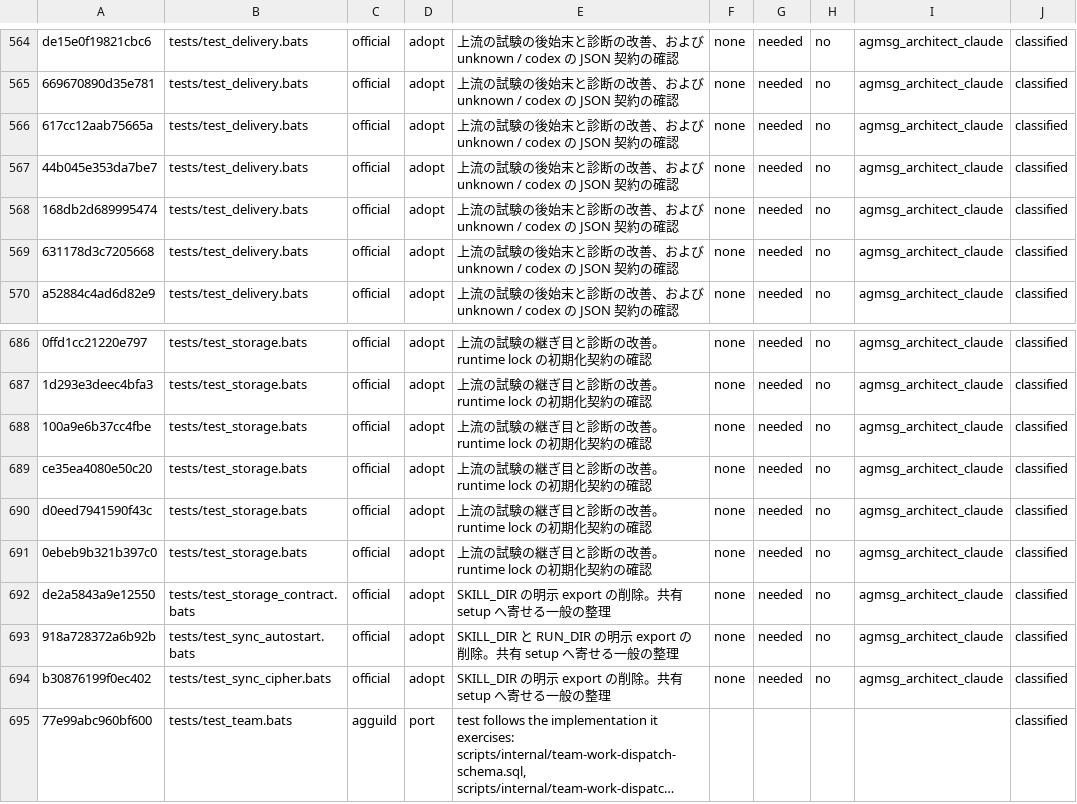
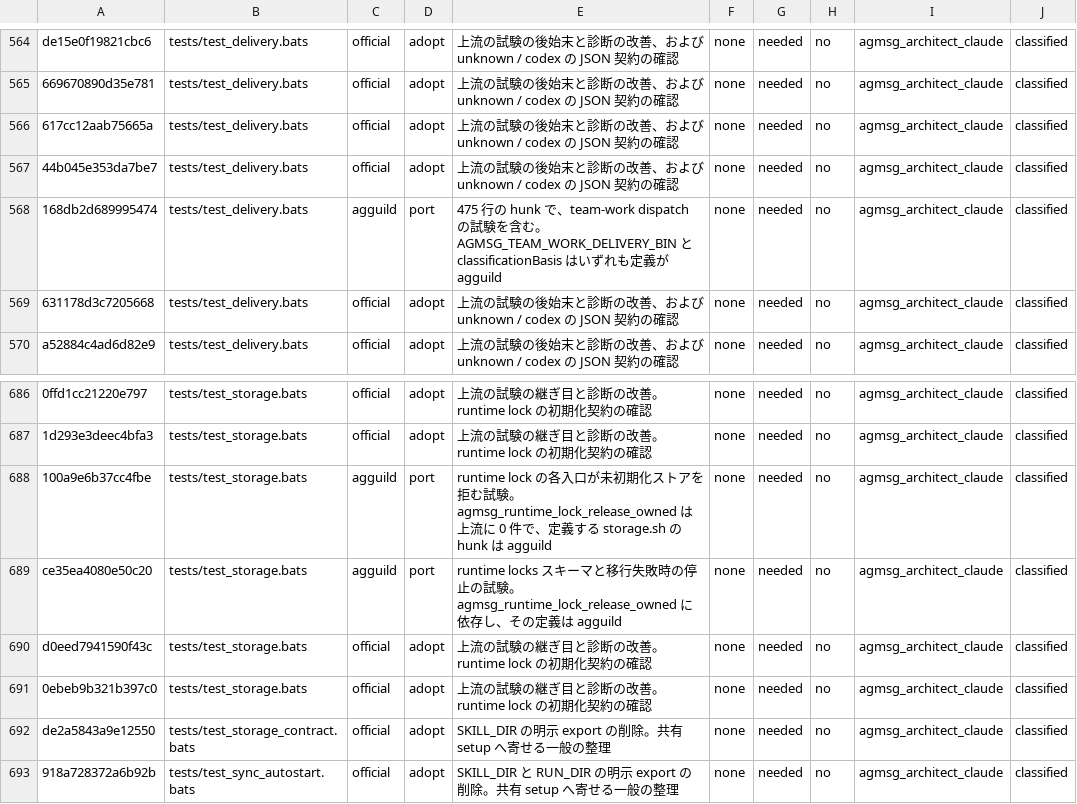
Before and after one commit to kappaseijin/agmsg, a TSV file: docs/migration/222-hunk-ledger.tsv, drawn as a sheet; only a part is shown, gaps mark what is left out; the shorter side is filled out with more unchanged rows; long unchanged cells end in …; the diff names each change by its address in the sheet, - before the commit and + after, or states it on an @@ line.

```diff
--- a/docs/migration/222-hunk-ledger.tsv
+++ b/docs/migration/222-hunk-ledger.tsv
-C568: official
+C568: agguild
-D568: adopt
+D568: port
-E568: 上流の試験の後始末と診断の改善、および unknown / codex の JSON 契約の確認
+E568: 475 行の hunk で、team-work dispatch の試験を含む。AGMSG_TEAM_WORK_DELIVERY_BIN と classificationBasis はいずれも定義が agguild
-C688:C689: official
+C688:C689: agguild
-D688:D689: adopt
+D688:D689: port
-E688: 上流の試験の継ぎ目と診断の改善。runtime lock の初期化契約の確認
+E688: runtime lock の各入口が未初期化ストアを拒む試験。agmsg_runtime_lock_release_owned は上流に 0 件で、定義する storage.sh の hunk は agguild
-E689: 上流の試験の継ぎ目と診断の改善。runtime lock の初期化契約の確認
+E689: runtime locks スキーマと移行失敗時の停止の試験。agmsg_runtime_lock_release_owned に依存し、その定義は agguild
```
